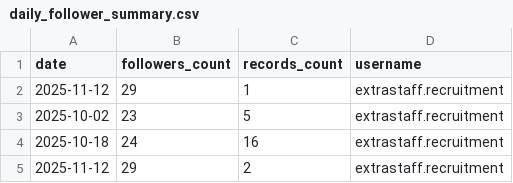
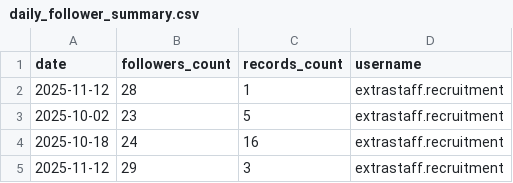
Before and after one commit to ES-Workflows/Instagram, a CSV file: daily_follower_summary.csv, drawn as a sheet.

```diff
--- a/daily_follower_summary.csv
+++ b/daily_follower_summary.csv
@@ -1,5 +1,5 @@
 date,followers_count,records_count,username
-2025-11-12,29,1,extrastaff.recruitment
+2025-11-12,28,1,extrastaff.recruitment
 2025-10-02,23,5,extrastaff.recruitment
 2025-10-18,24,16,extrastaff.recruitment
-2025-11-12,29,2,extrastaff.recruitment
+2025-11-12,29,3,extrastaff.recruitment
```
Also changed, not shown: follower_history.csv.
